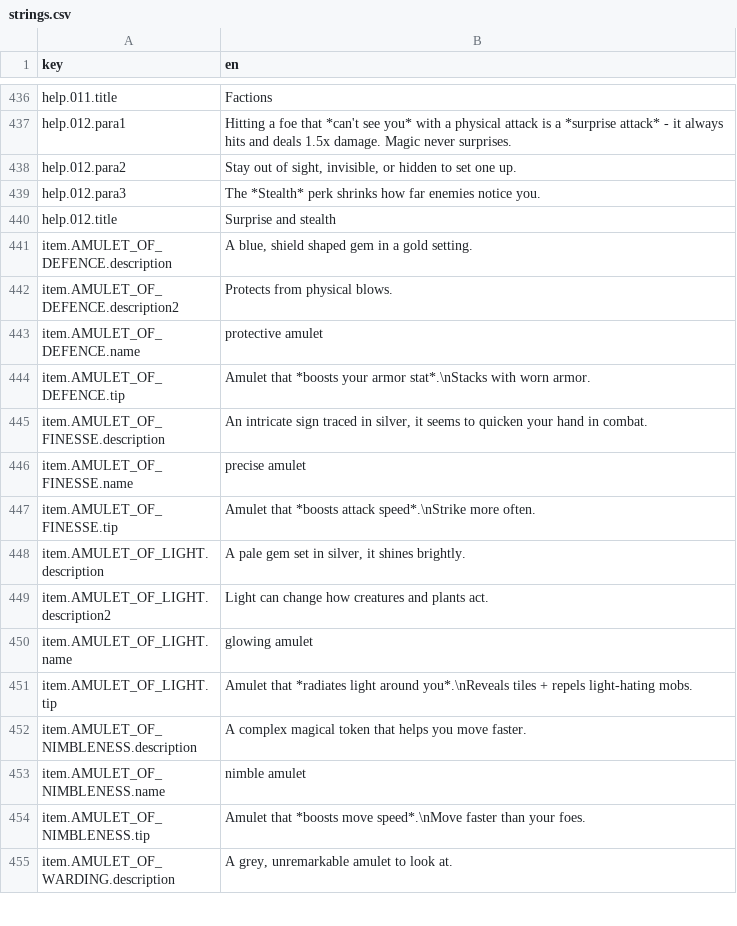
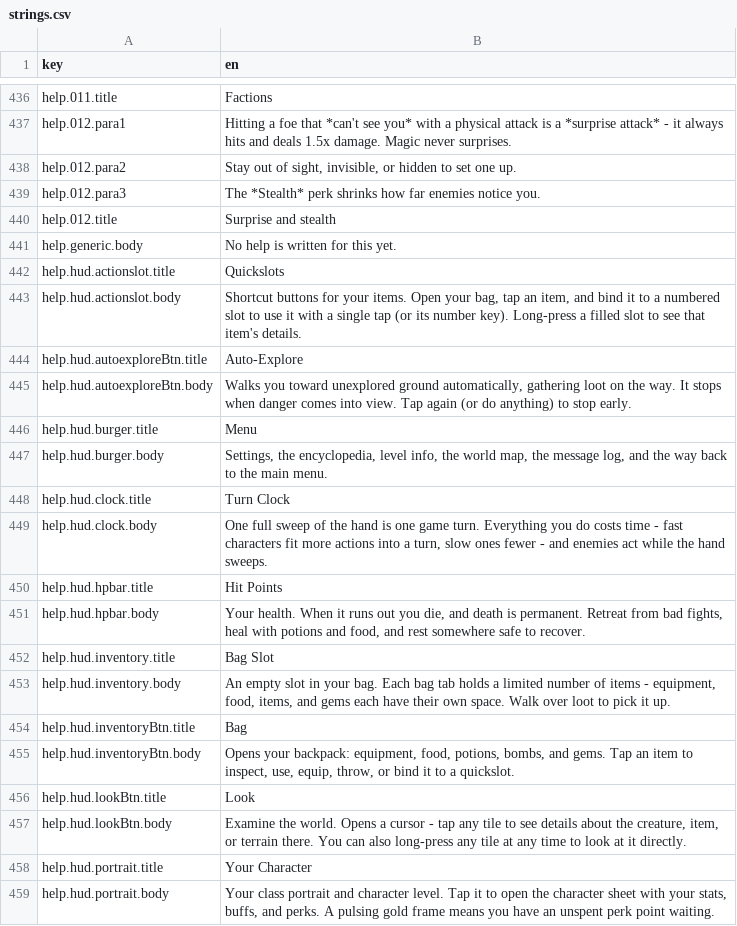
Before and after one commit to bjsp123/rl2, a CSV file: assets/data/strings.csv, drawn as a sheet; only a part is shown, gaps mark what is left out; the shorter side is filled out with more unchanged rows; the diff covers the shown part only; the diff names each change by its address in the sheet, - before the commit and + after, or states it on an @@ line.

Commit message:
Long-press help: V2HelpPopup, Btn.helpKey, HUD/inventory element help, world long-press opens Look

```diff
--- a/assets/data/strings.csv
+++ b/assets/data/strings.csv
+row 441: help.generic.body | No help is written for this yet.
+row 442: help.hud.actionslot.title | Quickslots
+row 443: help.hud.actionslot.body | Shortcut buttons for your items. Open your bag, tap an item, and bind it to a numbered slot to use it with a single tap (or its number key). Long-press a filled slot to see that item's details.
+row 444: help.hud.autoexploreBtn.title | Auto-Explore
+row 445: help.hud.autoexploreBtn.body | Walks you toward unexplored ground automatically, gathering loot on the way. It stops when danger comes into view. Tap again (or do anything) to stop early.
+row 446: help.hud.burger.title | Menu
+row 447: help.hud.burger.body | Settings, the encyclopedia, level info, the world map, the message log, and the way back to the main menu.
+row 448: help.hud.clock.title | Turn Clock
+row 449: help.hud.clock.body | One full sweep of the hand is one game turn. Everything you do costs time - fast characters fit more actions into a turn, slow ones fewer - and enemies act while the hand sweeps.
+row 450: help.hud.hpbar.title | Hit Points
+row 451: help.hud.hpbar.body | Your health. When it runs out you die, and death is permanent. Retreat from bad fights, heal with potions and food, and rest somewhere safe to recover.
+row 452: help.hud.inventory.title | Bag Slot
+row 453: help.hud.inventory.body | An empty slot in your bag. Each bag tab holds a limited number of items - equipment, food, items, and gems each have their own space. Walk over loot to pick it up.
+row 454: help.hud.inventoryBtn.title | Bag
+row 455: help.hud.inventoryBtn.body | Opens your backpack: equipment, food, potions, bombs, and gems. Tap an item to inspect, use, equip, throw, or bind it to a quickslot.
+row 456: help.hud.lookBtn.title | Look
+row 457: help.hud.lookBtn.body | Examine the world. Opens a cursor - tap any tile to see details about the creature, item, or terrain there. You can also long-press any tile at any time to look at it directly.
+row 458: help.hud.portrait.title | Your Character
+row 459: help.hud.portrait.body | Your class portrait and character level. Tap it to open the character sheet with your stats, buffs, and perks. A pulsing gold frame means you have an unspent perk point waiting.
```
Also changed, not shown: 16 added rows elsewhere in this file, 10 other files.
